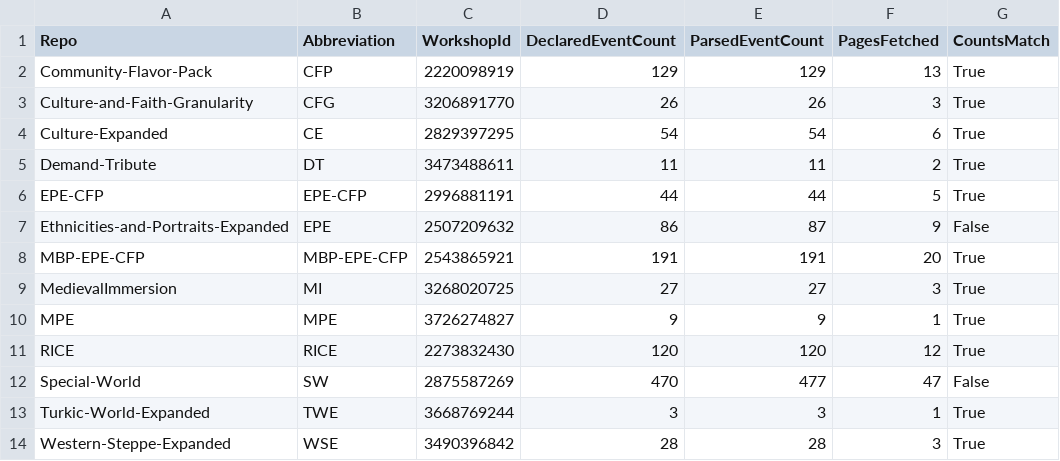
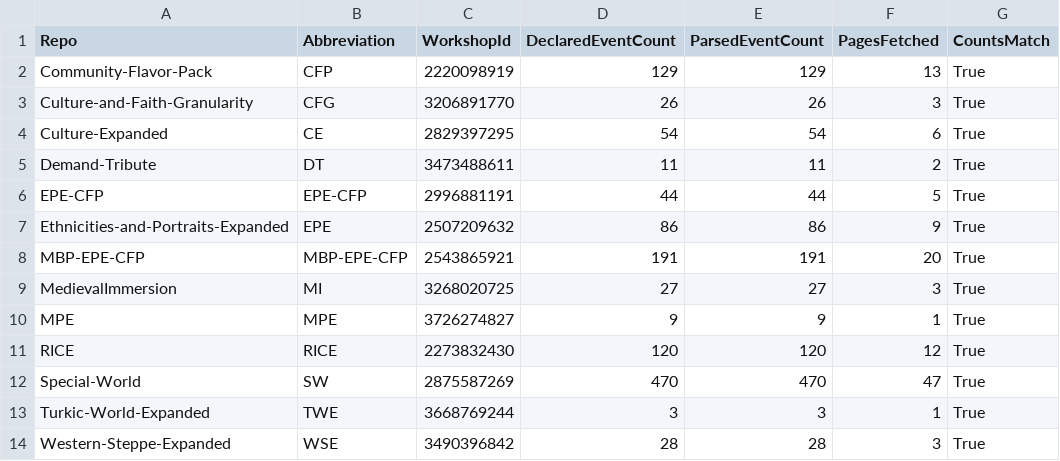
Before and after one commit to Yusseter/ck3-workshop-history, a CSV file: analysis/results/04-steam-event-inventory/steam-mod-summary.csv, drawn as a sheet.

```diff
--- a/analysis/results/04-steam-event-inventory/steam-mod-summary.csv
+++ b/analysis/results/04-steam-event-inventory/steam-mod-summary.csv
@@ -6,3 +6,3 @@
 "EPE-CFP","EPE-CFP","2996881191","44","44","5","True"
-"Ethnicities-and-Portraits-Expanded","EPE","2507209632","86","87","9","False"
+"Ethnicities-and-Portraits-Expanded","EPE","2507209632","86","86","9","True"
 "MBP-EPE-CFP","MBP-EPE-CFP","2543865921","191","191","20","True"
@@ -11,3 +11,3 @@
 "RICE","RICE","2273832430","120","120","12","True"
-"Special-World","SW","2875587269","470","477","47","False"
+"Special-World","SW","2875587269","470","470","47","True"
 "Turkic-World-Expanded","TWE","3668769244","3","3","1","True"
```
Also changed, not shown: analysis/results/04-steam-event-inventory/raw-page-index.csv, analysis/results/04-steam-event-inventory/steam-events.csv, 4 other files.
